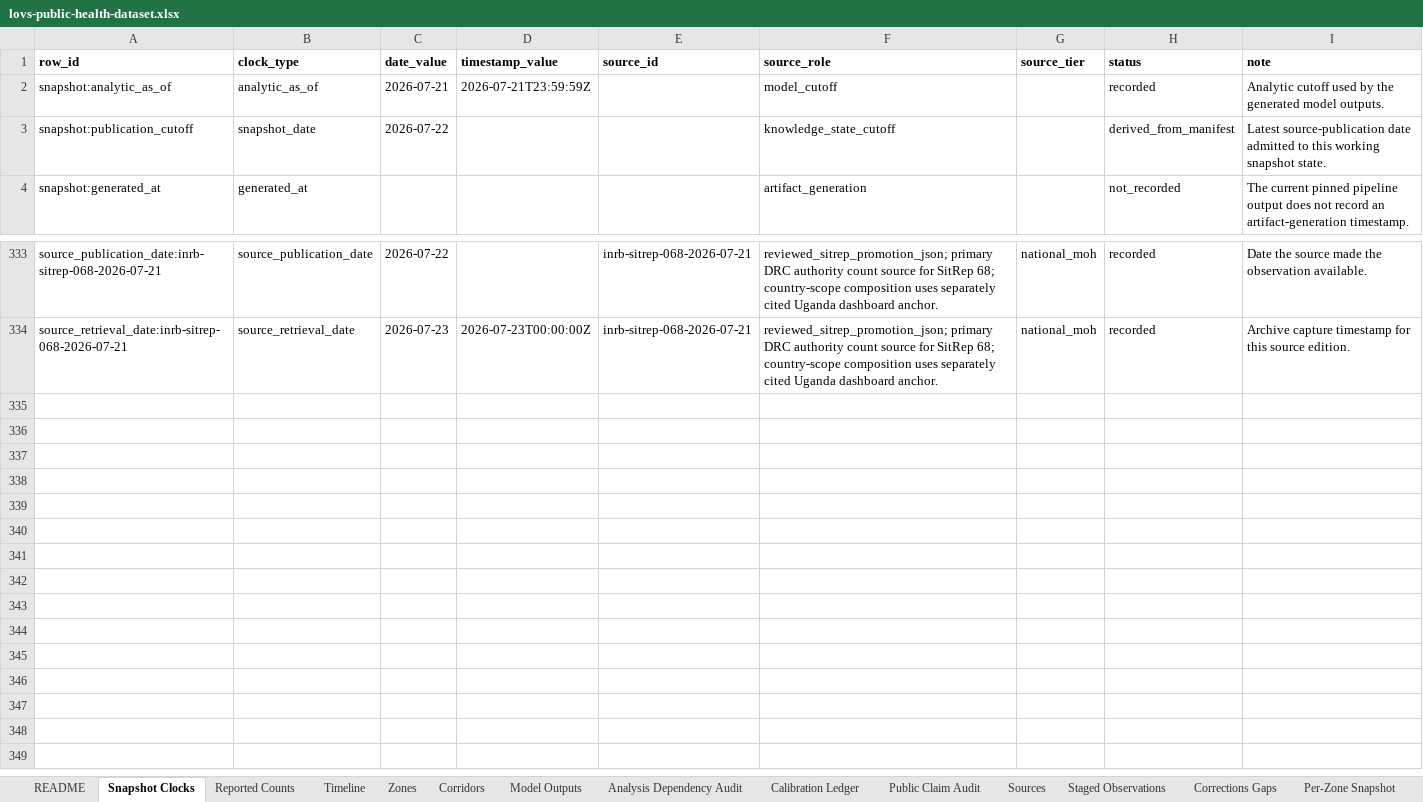
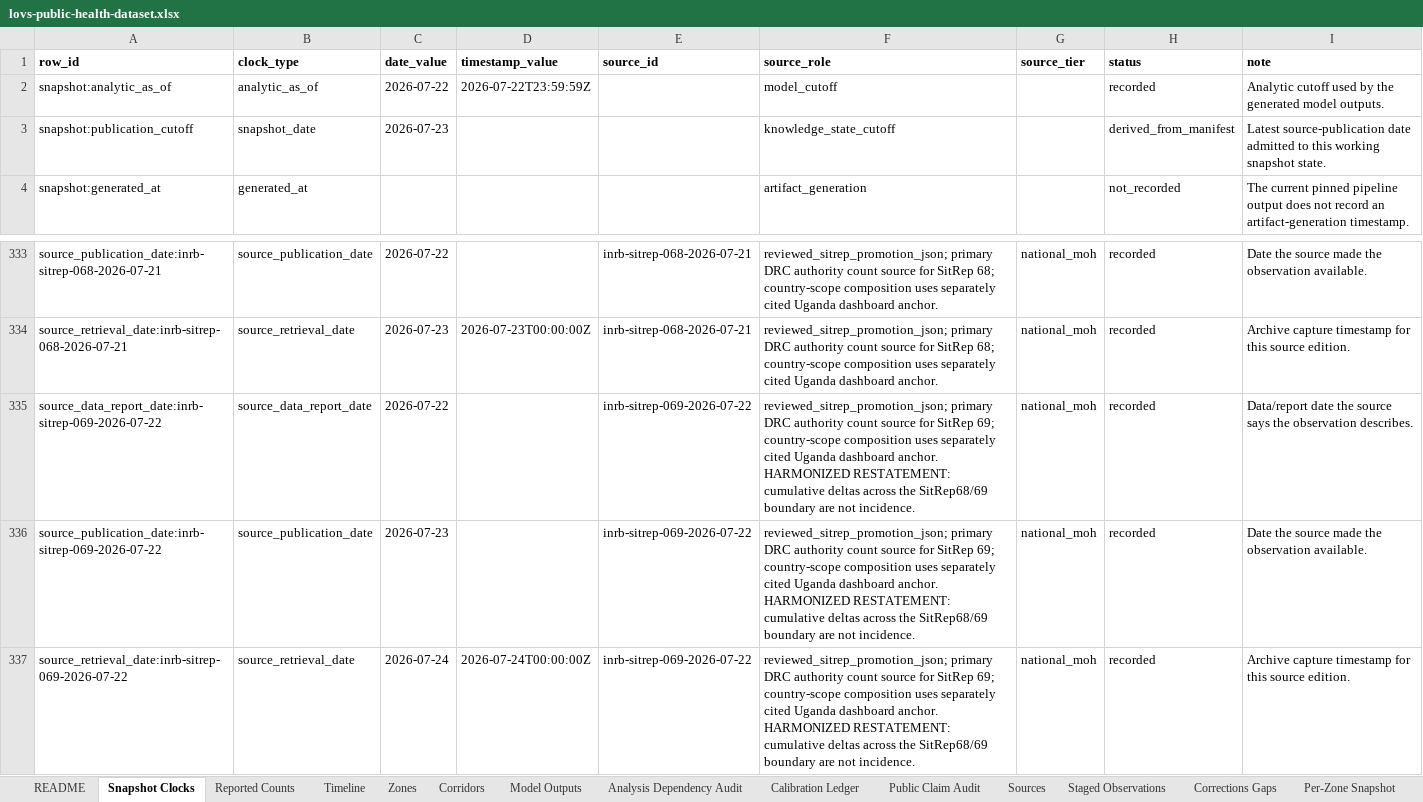
Before and after one commit to ArcedeDev/bdbv-2026-lovs, an Excel workbook: deliverables/public-health-dataset/lovs-public-health-dataset.xlsx, sheet Snapshot Clocks, drawn as a sheet; only a part is shown, gaps mark what is left out; values as stored, in another font and other column widths than the file's, no borders; the diff names each change by its address in the sheet, - before the commit and + after, or states it on an @@ line.

Commit message:
feat(bdbv): cadence build SitRep 69 (data 2026-07-22, country 2925/1271, DRC 2905/1269), harmonized restatement
INSP SitRep N°069/MVB_22/07/2026, post 25194 / media 25195, 14 pages,
sha256 ff252db2cc7b7edcb6d7116c5977460001e4104641c79b66248275c65f263bd1,
re-fetched and byte-verified against the source-librarian receipt.

Headline: DRC 2905 confirmed / 1269 confirmed deaths (CFR 43.7%) across
five provinces; country scope 2925 / 1271 / 530 recovered with the carried
Uganda anchor 20/2/11. Notified in 24h: +97 confirmed / +62 deaths.

HARMONIZATION (governing reading constraint): the source declares an
integration of the harmonized Ituri and Nord-Kivu provincial databases and
states the large cumulative increases do not reflect only 24-hour
notifications. Confirmed moved 2536 -> 2905 (+369) against 97 notified;
deaths 1033 -> 1269 (+236) against 62 notified. The restatement is
bidirectional (Butembo, Ariwara, Aungba, Boga, Drodro, Mambasa revise DOWN;
Mongbwalu +118, Nizi +84, Mangala +25, Lita +22, Nia-Nia +22 revise UP), so
it is a reclassification rather than a backfill. The cumulative is NOT
additive across the SitRep68/69 boundary and no growth rate, doubling time
or zone delta may be read as incidence.

No new health zone: roster holds at 47 of 140, 46 actively transmitting.
SitRep68's 17-case Ituri unventilated residual is allocated, so the DRC
source-load is fully zone-attributed for the first time and the corridor
watchlist holds at 421 (47 x 9 - 2) with 20 unallocated (Uganda only).

Epicentre surveillance continues to degrade on measures the harmonization
does not touch: Ituri contact follow-up 75.4% -> 73.3% (second consecutive
genuine fall, cohort expanded 10100 -> 11428) and Ituri alert investigation
66.7% -> 64.0% (fifth consecutive, 176 alerts uninvestigated); Nord-Kivu
fell on both. Post-mortem share of confirmations rose 27.0% -> 42.3%;
community deaths 41 of 62 (66.1%). Nord-Kivu bed saturation eased
129.1% -> 119.1%, the first improvement in that series. Laboratory
throughput expanded 274 -> 414 analyzed (+51%), the largest single-cycle
expansion, broadening the reporting denominator to four provinces.

Tableau 8 prints a per-zone first-line-personnel infection table for the
first time: 121 confirmed, 67 recovered, 18 hospitalised, 36 deaths (29.8%).

753 tests pass; deterministic across 32 artifacts; all release gates green
except cross-surface byte-parity, which clears when the website publisher
re-runs in the next phase.

```diff
--- a/deliverables/public-health-dataset/lovs-public-health-dataset.xlsx (sheet Snapshot Clocks)
+++ b/deliverables/public-health-dataset/lovs-public-health-dataset.xlsx (sheet Snapshot Clocks)
-C2 (date_value): 2026-07-21
+C2 (date_value): 2026-07-22
-D2 (timestamp_value): 2026-07-21T23:59:59Z
+D2 (timestamp_value): 2026-07-22T23:59:59Z
-C3 (date_value): 2026-07-22
+C3 (date_value): 2026-07-23
+row 335: source_data_report_date:inrb-sitrep-069-2026-07-22 | source_data_report_date | 2026-07-22 |  | inrb-sitrep-069-2026-07-22 | reviewed_sitrep_promotion_json; primary DRC authority count source for SitRep 69; country-scope composition uses separately cited Uganda dashboard anchor. HARMONIZED RESTATEMENT: cumulative deltas across the SitRep68/69 boundary are not incidence. | national_moh | recorded | Data/report date the source says the observation describes.
+row 336: source_publication_date:inrb-sitrep-069-2026-07-22 | source_publication_date | 2026-07-23 |  | inrb-sitrep-069-2026-07-22 | reviewed_sitrep_promotion_json; primary DRC authority count source for SitRep 69; country-scope composition uses separately cited Uganda dashboard anchor. HARMONIZED RESTATEMENT: cumulative deltas across the SitRep68/69 boundary are not incidence. | national_moh | recorded | Date the source made the observation available.
+row 337: source_retrieval_date:inrb-sitrep-069-2026-07-22 | source_retrieval_date | 2026-07-24 | 2026-07-24T00:00:00Z | inrb-sitrep-069-2026-07-22 | reviewed_sitrep_promotion_json; primary DRC authority count source for SitRep 69; country-scope composition uses separately cited Uganda dashboard anchor. HARMONIZED RESTATEMENT: cumulative deltas across the SitRep68/69 boundary are not incidence. | national_moh | recorded | Archive capture timestamp for this source edition.
```
Also changed, not shown: sheet Corridors, sheet Reported Counts, sheet Timeline, sheet SitRep Narrative, sheet Model Outputs, sheet Sources, 6 more sheets, 47 other files.
